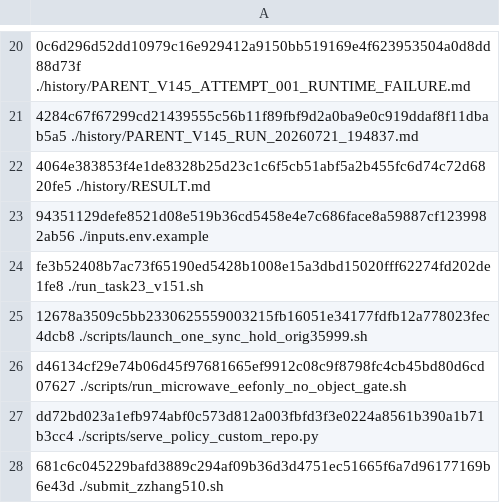
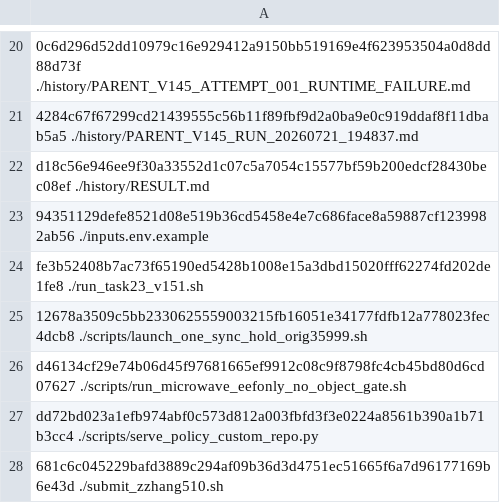
Before and after one commit to wpyaoxueros/robomemarena-task23-v151-v145-noplacepopcorn-repro, a TSV file: ARTIFACT_SHA256.tsv, drawn as a sheet; only a part is shown, gaps mark what is left out; the diff names each change by its address in the sheet, - before the commit and + after, or states it on an @@ line.

```diff
--- a/ARTIFACT_SHA256.tsv
+++ b/ARTIFACT_SHA256.tsv
-A22: 4064e383853f4e1de8328b25d23c1c6f5cb51abf5a2b455fc6d74c72d6820fe5 ./history/RESULT.md
+A22: d18c56e946ee9f30a33552d1c07c5a7054c15577bf59b200edcf28430bec08ef ./history/RESULT.md
```
Also changed, not shown: 1 other file.
